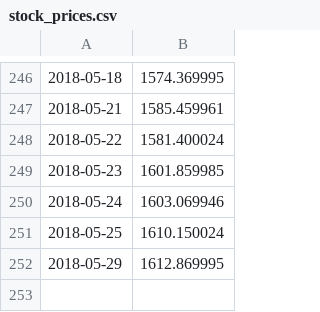
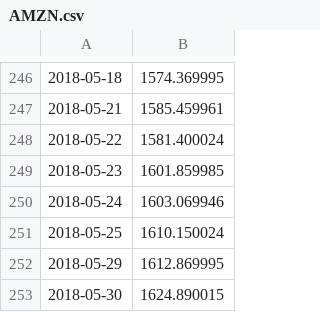
Before and after one commit to SENOMOY/Stock_Analysis-Recommendation, a CSV file: data/STOCK_PRICES/AMZN.csv (was data/stock_prices.csv), drawn as a sheet; only a part is shown, gaps mark what is left out; the diff names each change by its address in the sheet, - before the commit and + after, or states it on an @@ line.

Commit message:
Refactored tweeter_data,company_data,yahoo_finanace_data and GUI

```diff
--- a/data/stock_prices.csv
+++ b/data/STOCK_PRICES/AMZN.csv
+row 253: 2018-05-30 | 1624.890015
```
Also changed, not shown: 7 other files.
